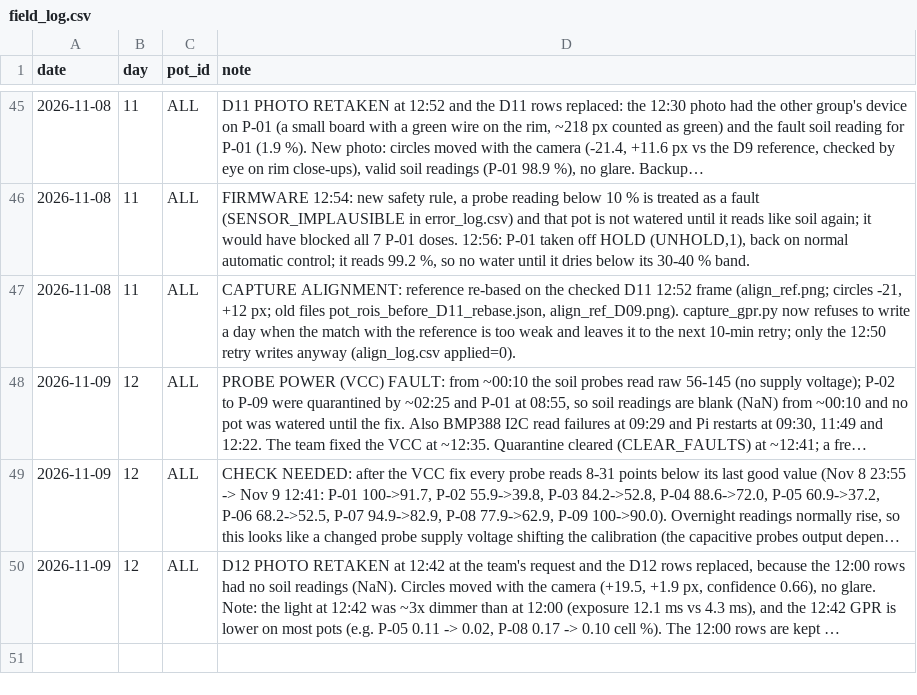
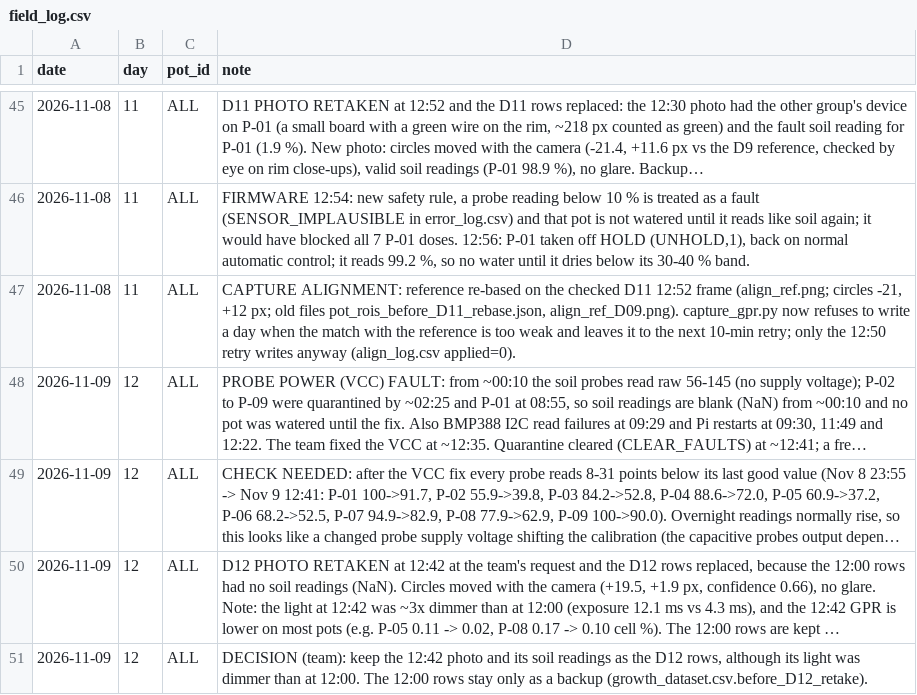
Before and after one commit to cedvtan13/THESIS, a CSV file: DATA/thesis/field_log.csv, drawn as a sheet; only a part is shown, gaps mark what is left out; long unchanged cells end in …; the diff names each change by its address in the sheet, - before the commit and + after, or states it on an @@ line.

```diff
--- a/DATA/thesis/field_log.csv
+++ b/DATA/thesis/field_log.csv
+row 51: 2026-11-09 | 12 | ALL | DECISION (team): keep the 12:42 photo and its soil readings as the D12 rows, although its light was dimmer than at 12:00. The 12:00 rows stay only as a backup (growth_dataset.csv.before_D12_retake).
```
Also changed, not shown: DATA/thesis/gpr_per_pot/P-01_gpr.csv, DATA/thesis/gpr_per_pot/P-02_gpr.csv, 7 other files.
